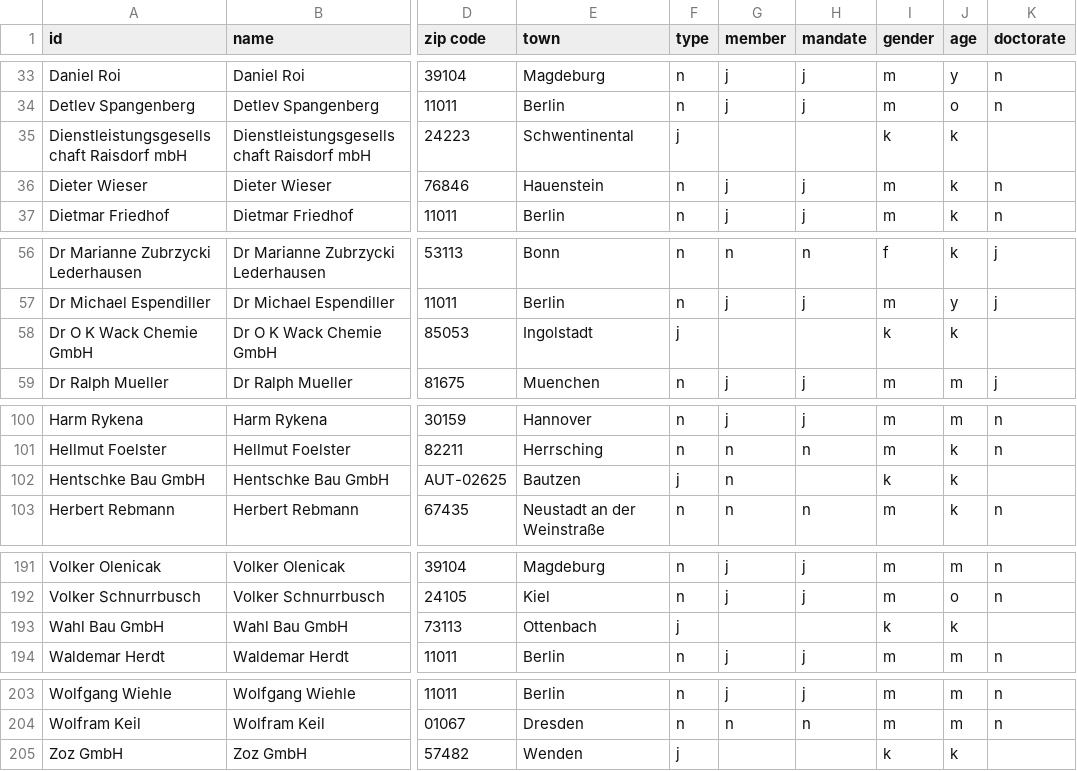
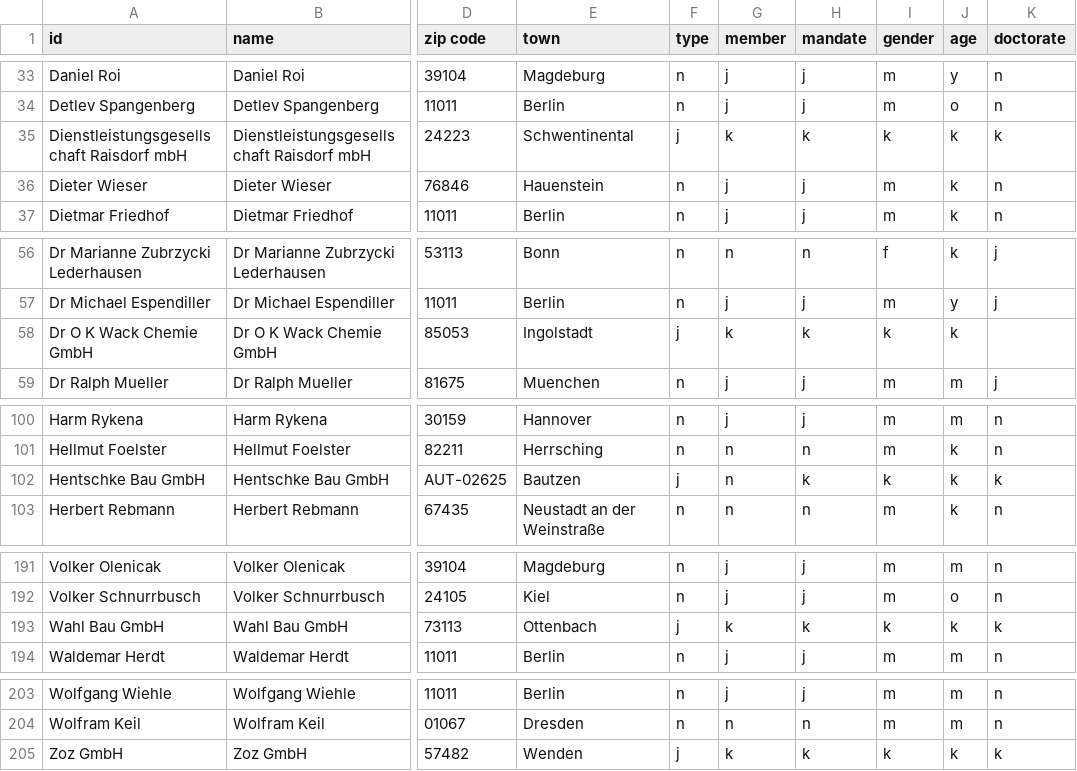
Before and after one commit to Flooo01/Spenden-AfD, a CSV file: Nodelist_AfD.csv, drawn as a sheet; only a part is shown, gaps mark what is left out; the diff covers the shown part only; the diff names each change by its address in the sheet, - before the commit and + after, or states it on an @@ line.

Commit message:
Update Nodelist_AfD.csv

```diff
--- a/Nodelist_AfD.csv
+++ b/Nodelist_AfD.csv
-G35 (member): (empty)
+G35 (member): k
-H35 (mandate): (empty)
+H35 (mandate): k
-K35 (doctorate): (empty)
+K35 (doctorate): k
-G58 (member): (empty)
+G58 (member): k
-H58 (mandate): (empty)
+H58 (mandate): k
-H102 (mandate): (empty)
+H102 (mandate): k
-K102 (doctorate): (empty)
+K102 (doctorate): k
-G193 (member): (empty)
+G193 (member): k
-H193 (mandate): (empty)
+H193 (mandate): k
-K193 (doctorate): (empty)
+K193 (doctorate): k
-G205 (member): (empty)
+G205 (member): k
-H205 (mandate): (empty)
+H205 (mandate): k
-K205 (doctorate): (empty)
+K205 (doctorate): k
```
Also changed, not shown: 3 edited cells elsewhere in this file.
